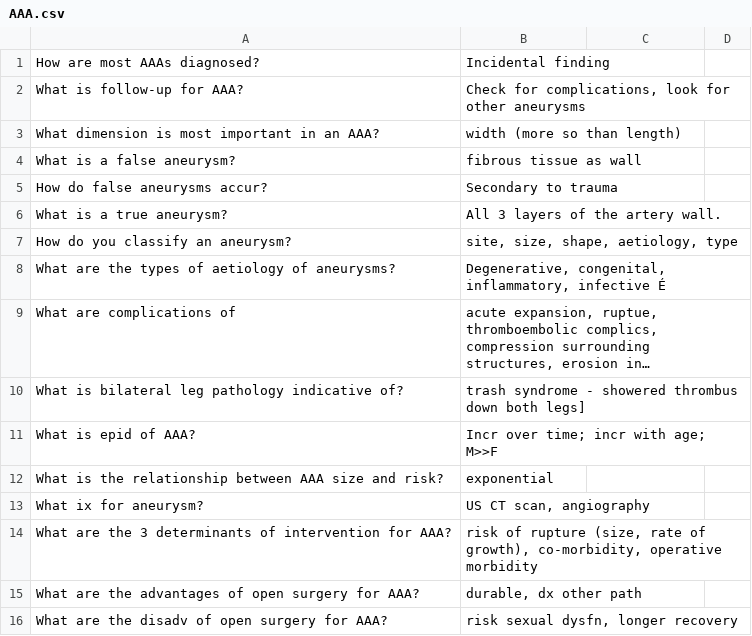
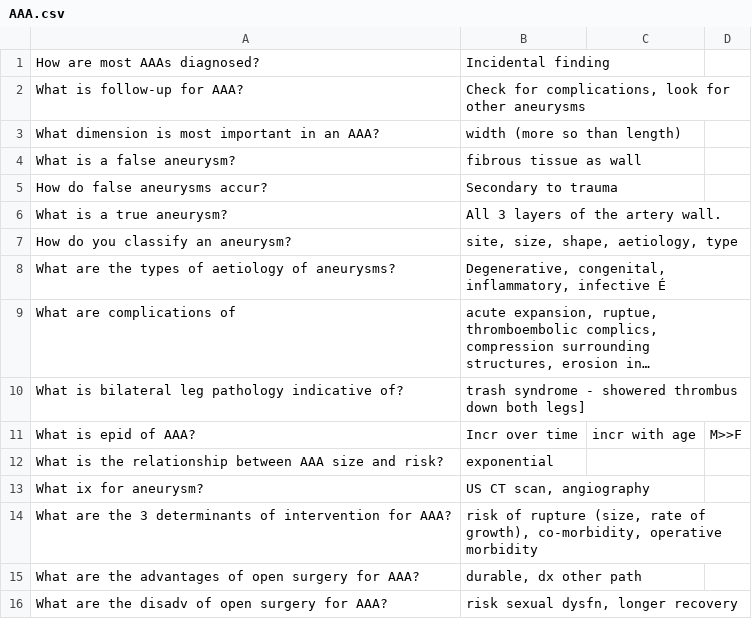
Before and after one commit to agdworth/core_curriculum, a CSV file: cardio/AAA.csv, drawn as a sheet; long unchanged cells end in …; the diff names each change by its address in the sheet, - before the commit and + after, or states it on an @@ line.

Commit message:
Converted AAA file to a UTF8 csv
Needs to be in this format to import to Anki.

```diff
--- a/cardio/AAA.csv
+++ b/cardio/AAA.csv
-B11: Incr over time; incr with age; M>>F
+B11: Incr over time
-C11: (empty)
+C11: incr with age
-D11: (empty)
+D11: M>>F
```
